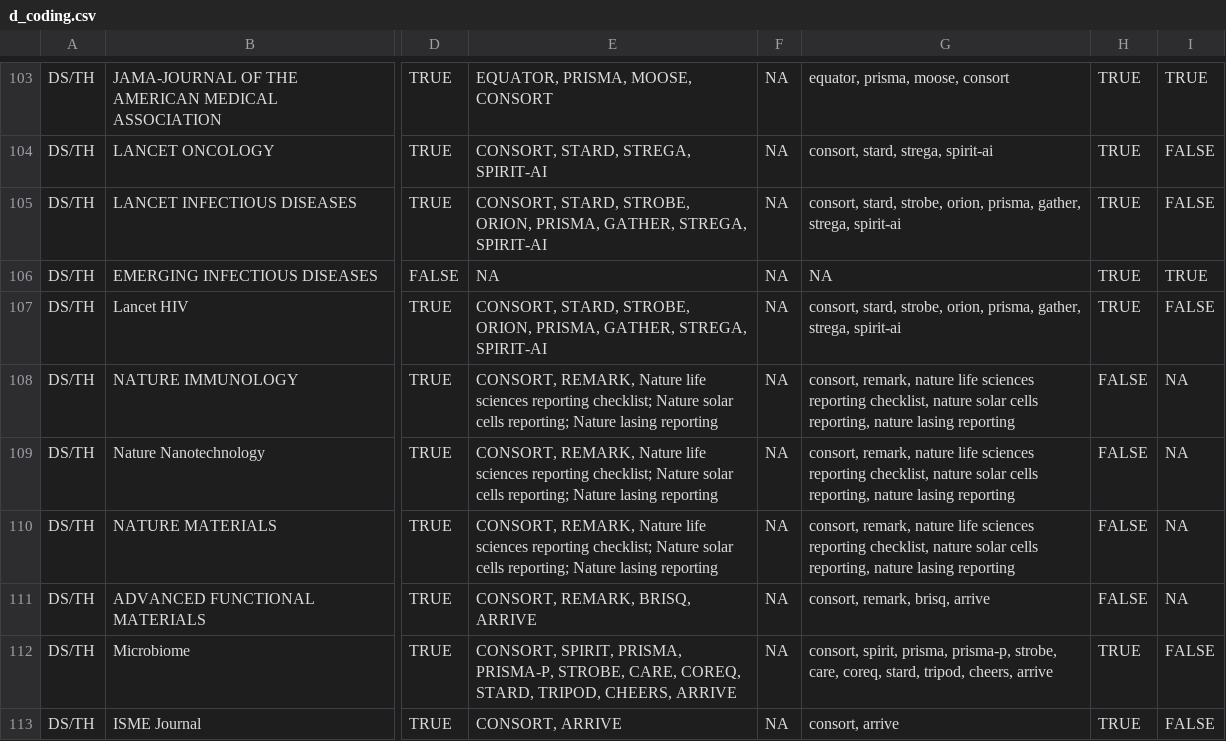
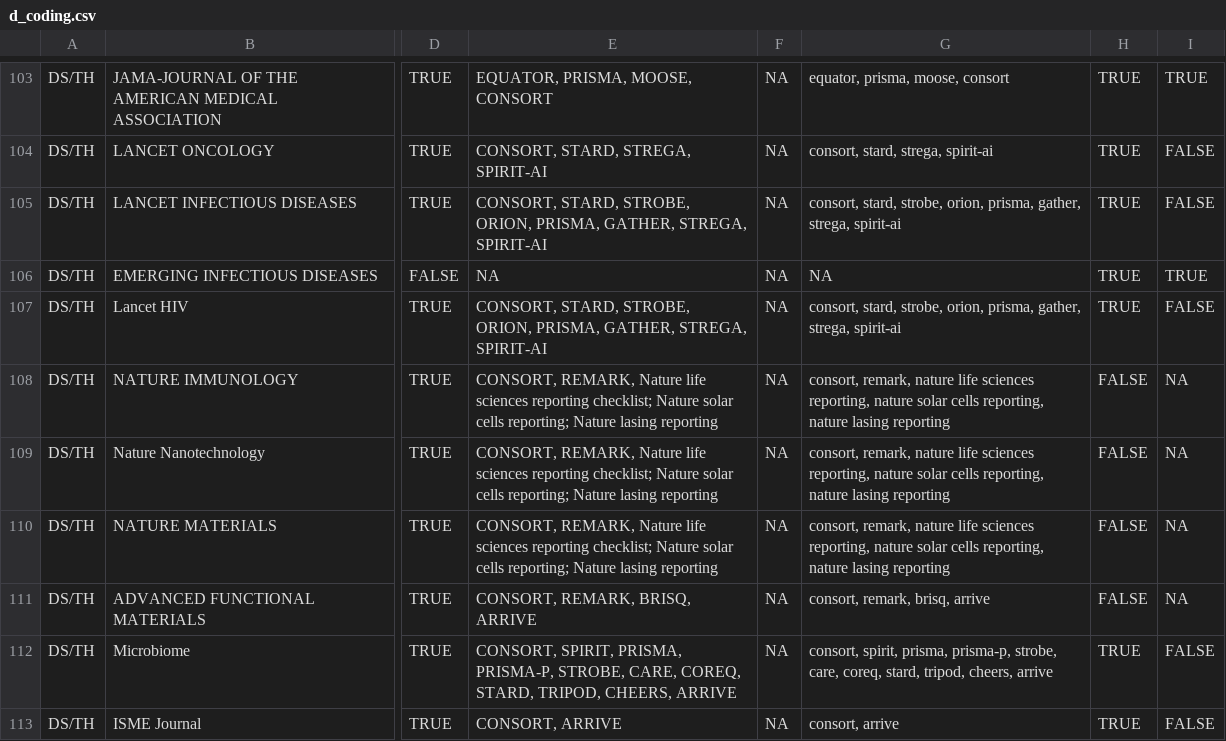
Before and after one commit to TomHardwicke/Journal-Statistical-Guidance-2019, a CSV file: data/processed/d_coding.csv, drawn as a sheet; only a part is shown, gaps mark what is left out; the diff covers the shown part only; the diff names each change by its address in the sheet, - before the commit and + after, or states it on an @@ line.

```diff
--- a/data/processed/d_coding.csv
+++ b/data/processed/d_coding.csv
-G108:G110: …life sciences reporting checklist, nature solar…
+G108:G110: …life sciences reporting, nature solar…
```
Also changed, not shown: 33 edited cells elsewhere in this file, data/primary/data_coding.csv, data/processed/lookup_external_guidance.csv, 5 other files.
